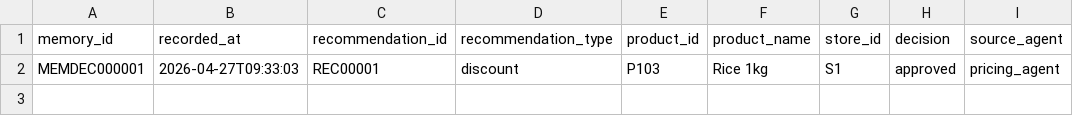
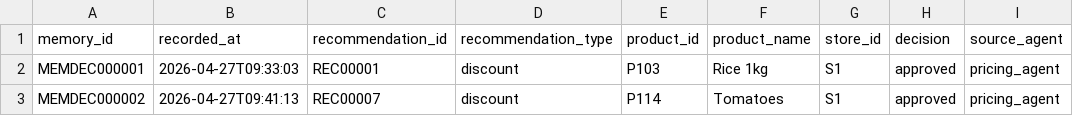
Before and after one commit to snehaalgurrala/Ai-Retail-Inventory-Optimizer, a CSV file: data/processed/memory/decision_memory.csv, drawn as a sheet; the diff names each change by its address in the sheet, - before the commit and + after, or states it on an @@ line.

```diff
--- a/data/processed/memory/decision_memory.csv
+++ b/data/processed/memory/decision_memory.csv
+row 3: MEMDEC000002 | 2026-04-27T09:41:13 | REC00007 | discount | P114 | Tomatoes | S1 | approved | pricing_agent
```
Also changed, not shown: data/processed/agent_card_summaries.csv, data/processed/high_demand_items.csv, 14 other files.
